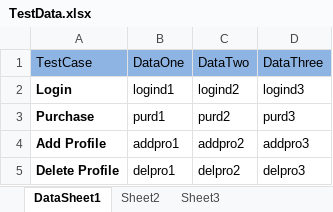
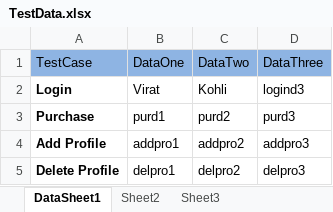
Before and after one commit to mallikarjun026/Blaze, an Excel workbook: DataFiles/TestData.xlsx, sheet DataSheet1, drawn as a sheet; values as stored, in another font and other column widths than the file's, no borders; the diff names each change by its address in the sheet, - before the commit and + after, or states it on an @@ line.

```diff
--- a/DataFiles/TestData.xlsx (sheet DataSheet1)
+++ b/DataFiles/TestData.xlsx (sheet DataSheet1)
-B2 (DataOne): logind1
+B2 (DataOne): Virat
-C2 (DataTwo): logind2
+C2 (DataTwo): Kohli
```
Also changed, not shown: 2 other files.
